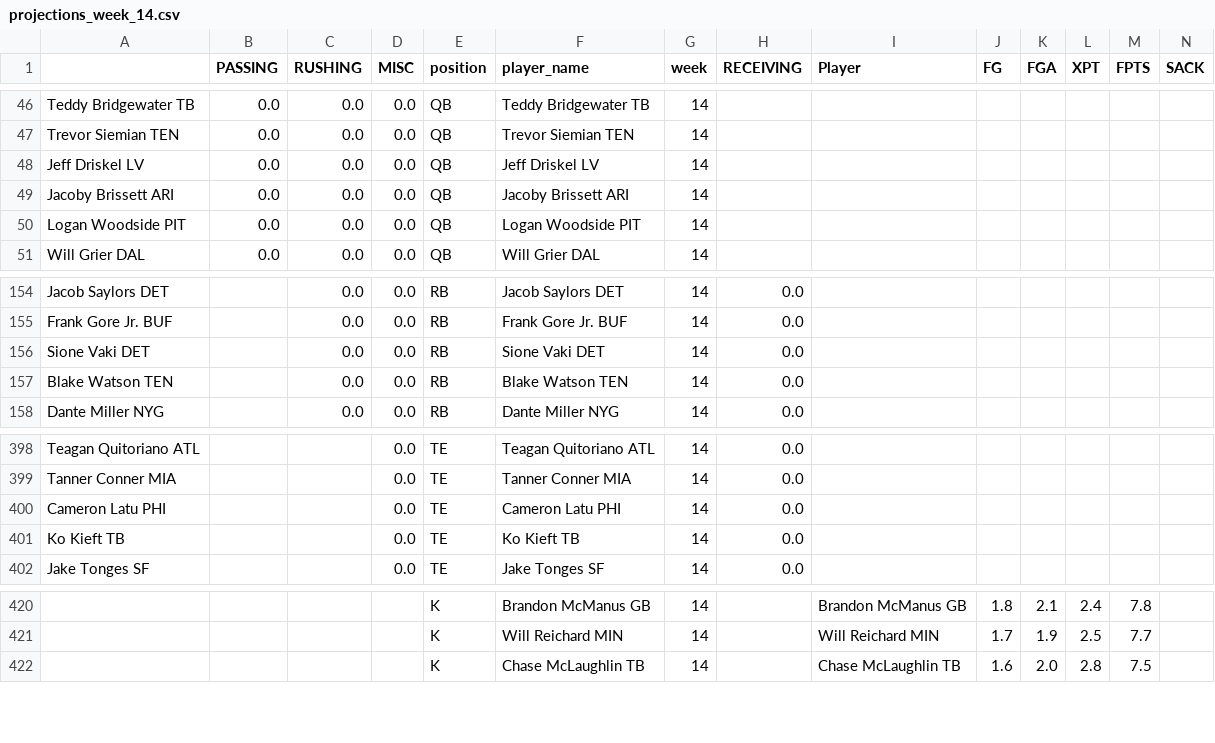
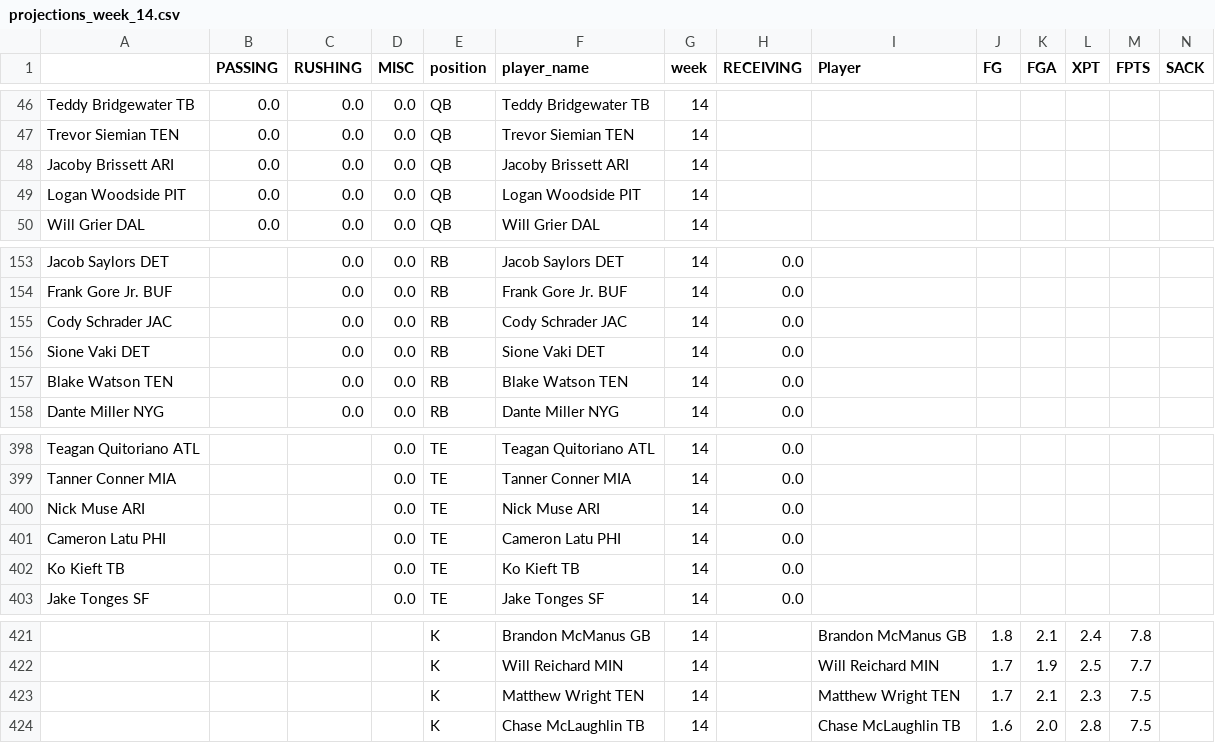
Before and after one commit to msrtliw2/fantasy-lineup-picker, a CSV file: data/projections_week_14.csv, drawn as a sheet; only a part is shown, gaps mark what is left out; removed rows and columns are numbered as before the commit, all else as after; rows hold the shown columns only; the diff names each change by its address in the sheet, - before the commit and + after, or states it on an @@ line.

```diff
--- a/data/projections_week_14.csv
+++ b/data/projections_week_14.csv
-row 48: Jeff Driskel LV | 0.0 | 0.0 | 0.0 | QB | Jeff Driskel LV | 14
+row 155: Cody Schrader JAC |  | 0.0 | 0.0 | RB | Cody Schrader JAC | 14 | 0.0
+row 400: Nick Muse ARI |  |  | 0.0 | TE | Nick Muse ARI | 14 | 0.0
+row 423:  |  |  |  | K | Matthew Wright TEN | 14 |  | Matthew Wright TEN | 1.7 | 2.1 | 2.3 | 7.5
```
Also changed, not shown: data/projections_week_1.csv, data/projections_week_18.csv, 14 other files.
